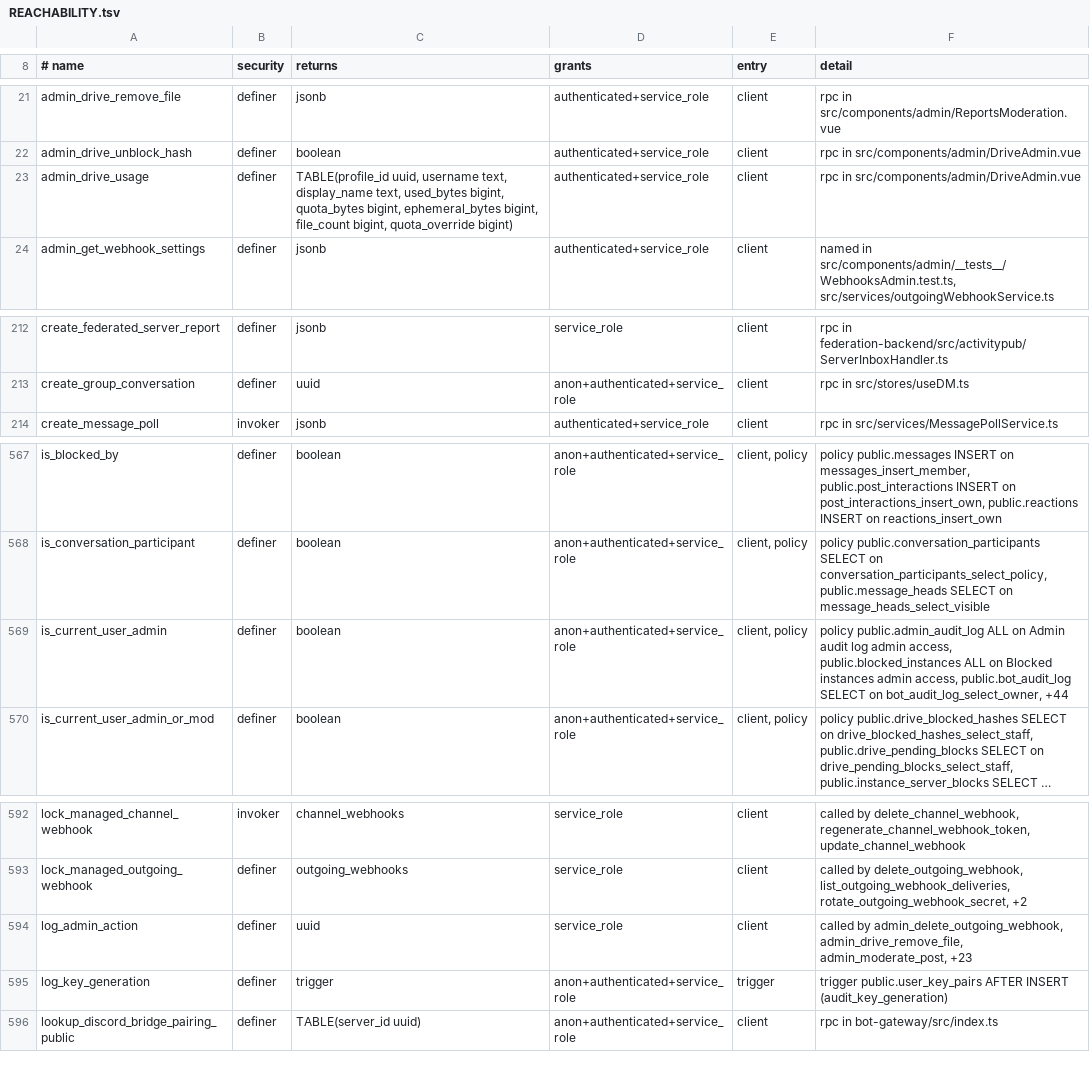
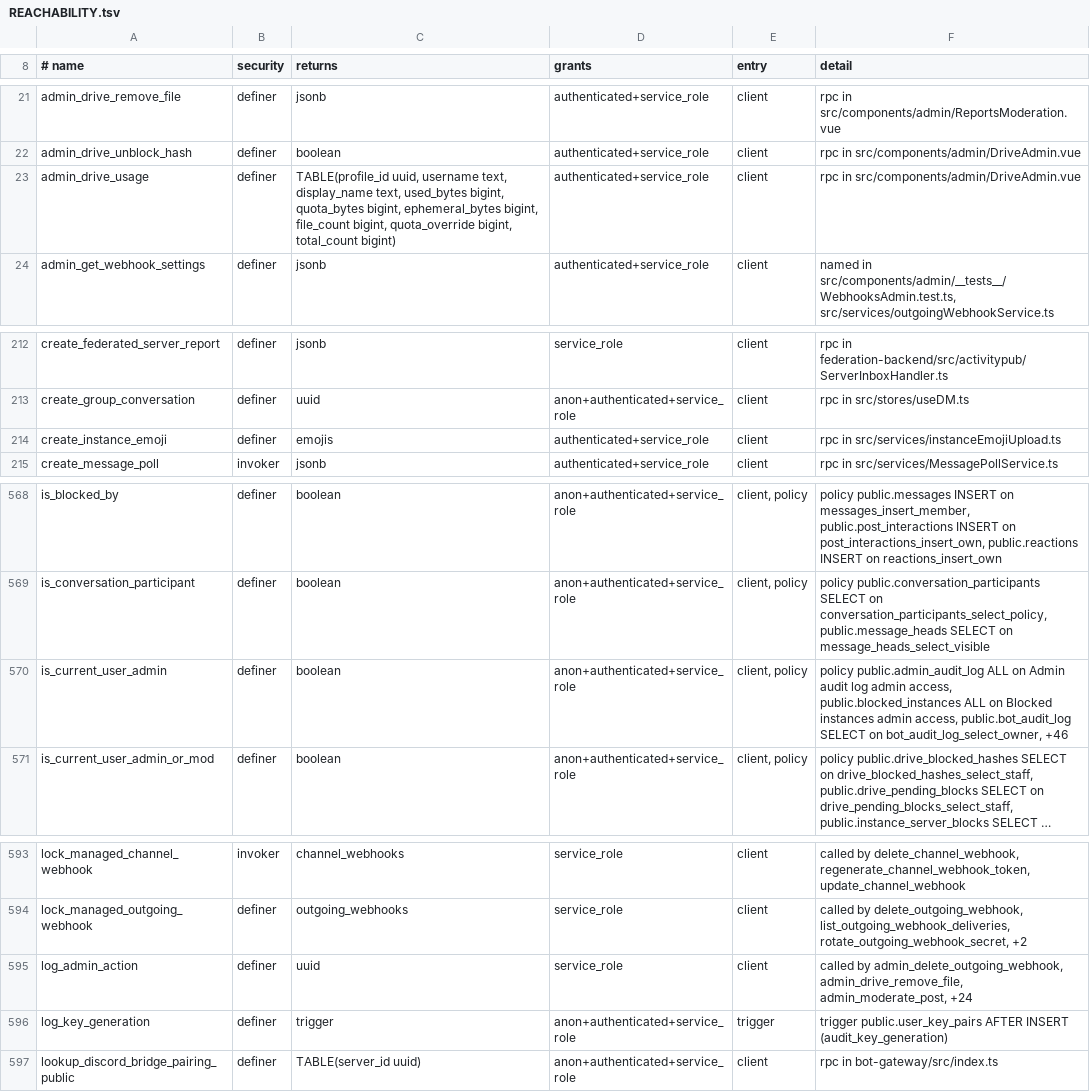
Before and after one commit to y4my4my4m/harmony, a TSV file: db_schema/REACHABILITY.tsv, drawn as a sheet; only a part is shown, gaps mark what is left out; long unchanged cells end in …; addresses are those after the commit; the diff names each change by its address in the sheet, - before the commit and + after, or states it on an @@ line.

```diff
--- a/db_schema/REACHABILITY.tsv
+++ b/db_schema/REACHABILITY.tsv
-C23 (returns): …bigint, quota_override bigint)
+C23 (returns): …bigint, quota_override bigint, total_count bigint)
+row 214: create_instance_emoji | definer | emojis | authenticated+service_role | client | rpc in src/services/instanceEmojiUpload.ts
-F570 (detail): …on bot_audit_log_select_owner, +44
+F570 (detail): …on bot_audit_log_select_owner, +46
-F595 (detail): …admin_drive_remove_file, admin_moderate_post, +23
+F595 (detail): …admin_drive_remove_file, admin_moderate_post, +24
```
Also changed, not shown: db_schema/SURFACE.tsv, 29 other files.
